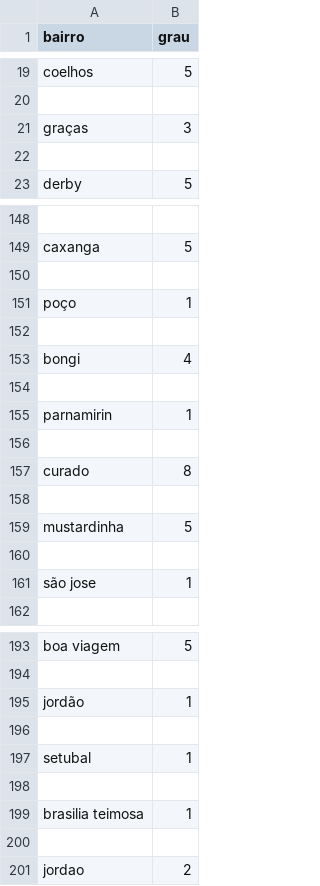
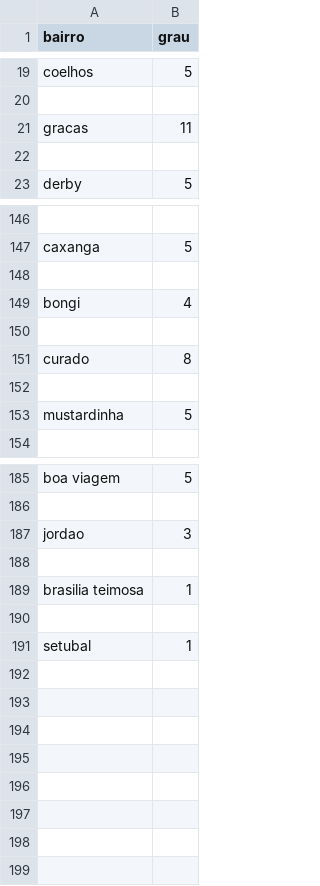
Before and after one commit to seconds4decay/projeto-grafos, a CSV file: out/graus.csv, drawn as a sheet; only a part is shown, gaps mark what is left out; the diff covers the shown part only.

```diff
--- a/out/graus.csv
+++ b/out/graus.csv
@@ -20,3 +20,3 @@ coelhos,5
 
-graças,3
+gracas,11
 
@@ -150,7 +148,3 @@ caxanga,5
 
-poço,1
-
 bongi,4
-
-parnamirin,1
 
@@ -159,4 +153,2 @@ curado,8
 mustardinha,5
-
-são jose,1
 
@@ -194,5 +186,3 @@ boa viagem,5
 
-jordão,1
-
-setubal,1
+jordao,3
 
@@ -200,2 +190,2 @@ brasilia teimosa,1
 
-jordao,2
+setubal,1
```
Also changed, not shown: 2 removed rows and 9 edited cells elsewhere in this file, data/adjacencias_bairros.csv, out/distancias_enderecos.csv, 9 other files.
